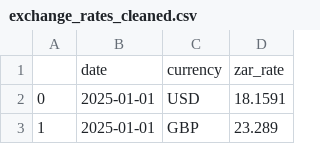
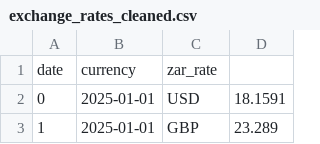
Before and after one commit to jilyanga2/Logistics-And-Delivery-Intelligence, a CSV file: cleaned_supplyguard_data/exchange_rates_cleaned.csv, drawn as a sheet; only a part is shown; removed rows and columns are numbered as before the commit, all else as after; the diff names each change by its address in the sheet, - before the commit and + after, or states it on an @@ line.

```diff
--- a/cleaned_supplyguard_data/exchange_rates_cleaned.csv
+++ b/cleaned_supplyguard_data/exchange_rates_cleaned.csv
-row 1:  | date | currency | zar_rate
+row 1: date | currency | zar_rate
```
Also changed, not shown: cleaned_supplyguard_data/drivers_cleaned.csv, 4 other files.
